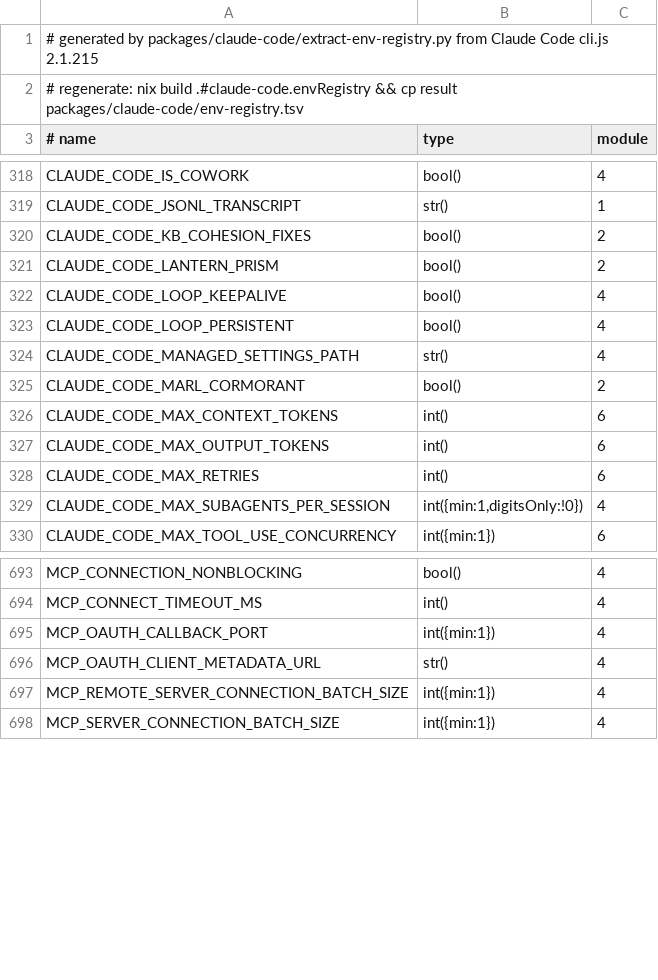
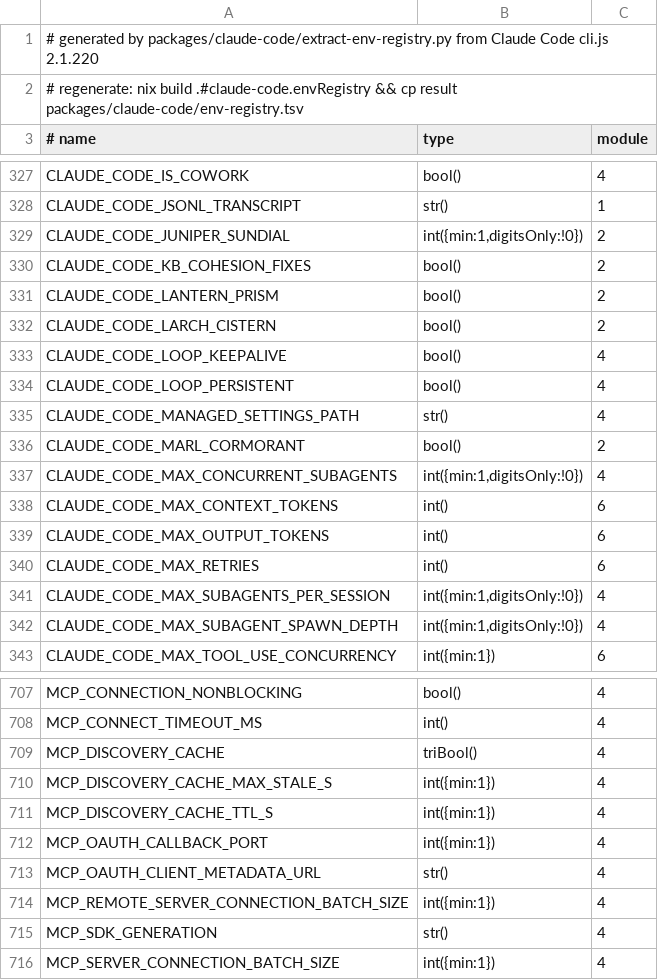
Before and after one commit to indexable-inc/images, a TSV file: packages/claude-code/env-registry.tsv, drawn as a sheet; only a part is shown, gaps mark what is left out; the diff covers the shown part only.

Commit message:
claude-code: match the env registry by shape, not by the minified helper name
The 2.1.220 bundle renamed esbuild's __export helper from nt to tt, so the
extractor's pinned regex matched nothing and .#claude-code.envRegistry died
with "the bundle layout changed" -- leaving env-registry.tsv stamped 2.1.215
and checks.claude-code-knob-reference red on main.

Match any identifier as the call target and let the object-literal filters
discriminate, since they already did the real work. Guard the result with a
row floor and a set of always-present knobs, because the check only pins the
version marker and would pass a registry that degraded to three rows. On
failure, tally which filter rejected each candidate and print the largest
near misses instead of a bare one-liner.

812 -> 830 rows, same eight modules in the same order.

```diff
--- a/packages/claude-code/env-registry.tsv
+++ b/packages/claude-code/env-registry.tsv
@@ -1,2 +1,2 @@
-# generated by packages/claude-code/extract-env-registry.py from Claude Code cli.js 2.1.215
+# generated by packages/claude-code/extract-env-registry.py from Claude Code cli.js 2.1.220
 # regenerate: nix build .#claude-code.envRegistry && cp result packages/claude-code/env-registry.tsv
@@ -319,4 +328,6 @@ CLAUDE_CODE_IS_COWORK	bool()	4
 CLAUDE_CODE_JSONL_TRANSCRIPT	str()	1
+CLAUDE_CODE_JUNIPER_SUNDIAL	int({min:1,digitsOnly:!0})	2
 CLAUDE_CODE_KB_COHESION_FIXES	bool()	2
 CLAUDE_CODE_LANTERN_PRISM	bool()	2
+CLAUDE_CODE_LARCH_CISTERN	bool()	2
 CLAUDE_CODE_LOOP_KEEPALIVE	bool()	4
@@ -325,2 +336,3 @@ CLAUDE_CODE_MANAGED_SETTINGS_PATH	str()	4
 CLAUDE_CODE_MARL_CORMORANT	bool()	2
+CLAUDE_CODE_MAX_CONCURRENT_SUBAGENTS	int({min:1,digitsOnly:!0})	4
 CLAUDE_CODE_MAX_CONTEXT_TOKENS	int()	6
@@ -329,2 +341,3 @@ CLAUDE_CODE_MAX_RETRIES	int()	6
 CLAUDE_CODE_MAX_SUBAGENTS_PER_SESSION	int({min:1,digitsOnly:!0})	4
+CLAUDE_CODE_MAX_SUBAGENT_SPAWN_DEPTH	int({min:1,digitsOnly:!0})	4
 CLAUDE_CODE_MAX_TOOL_USE_CONCURRENCY	int({min:1})	6
@@ -694,2 +708,5 @@ MCP_CONNECTION_NONBLOCKING	bool()	4
 MCP_CONNECT_TIMEOUT_MS	int()	4
+MCP_DISCOVERY_CACHE	triBool()	4
+MCP_DISCOVERY_CACHE_MAX_STALE_S	int({min:1})	4
+MCP_DISCOVERY_CACHE_TTL_S	int({min:1})	4
 MCP_OAUTH_CALLBACK_PORT	int({min:1})	4
@@ -697,2 +714,3 @@ MCP_OAUTH_CLIENT_METADATA_URL	str()	4
 MCP_REMOTE_SERVER_CONNECTION_BATCH_SIZE	int({min:1})	4
+MCP_SDK_GENERATION	str()	4
 MCP_SERVER_CONNECTION_BATCH_SIZE	int({min:1})	4
```
Also changed, not shown: 13 added rows and 3 removed rows elsewhere in this file, 3 other files.
